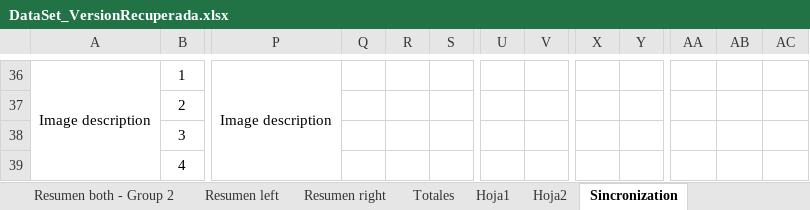
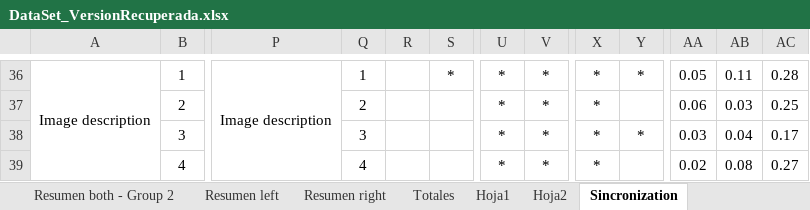
Before and after one commit to danni9310/Thesis_analysis, an Excel workbook: DataSet_VersionRecuperada.xlsx, sheet Sincronization, drawn as a sheet; only a part is shown, gaps mark what is left out; values as stored, in another font and other column widths than the file's, no borders; the diff covers the shown part only; the diff names each change by its address in the sheet, - before the commit and + after, or states it on an @@ line.

```diff
--- a/DataSet_VersionRecuperada.xlsx (sheet Sincronization)
+++ b/DataSet_VersionRecuperada.xlsx (sheet Sincronization)
-Q36: (empty)
+Q36: 1
-S36: (empty)
+S36: *
-U36:U39: (empty)
+U36:U39: *
-V36:V39: (empty)
+V36:V39: *
-X36:X39: (empty)
+X36:X39: *
-Y36: (empty)
+Y36: *
-AA36: (empty)
+AA36: 0.05
-AB36: (empty)
+AB36: 0.11
-AC36: (empty)
+AC36: 0.28
-Q37: (empty)
+Q37: 2
-AA37: (empty)
+AA37: 0.06
-AB37: (empty)
+AB37: 0.03
-AC37: (empty)
+AC37: 0.25
-Q38: (empty)
+Q38: 3
-Y38: (empty)
+Y38: *
-AA38: (empty)
+AA38: 0.03
-AB38: (empty)
+AB38: 0.04
-AC38: (empty)
+AC38: 0.17
-Q39: (empty)
+Q39: 4
-AA39: (empty)
+AA39: 0.02
-AB39: (empty)
+AB39: 0.08
-AC39: (empty)
+AC39: 0.27
```
Also changed, not shown: 22 added rows, 22 removed rows and 82 edited cells elsewhere in this sheet, 27 other files.
